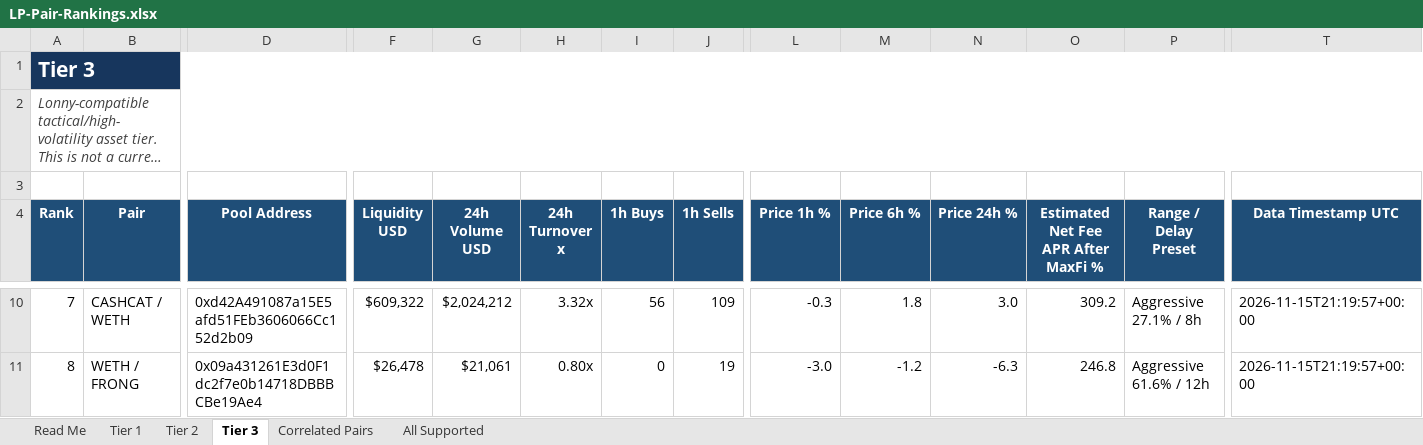
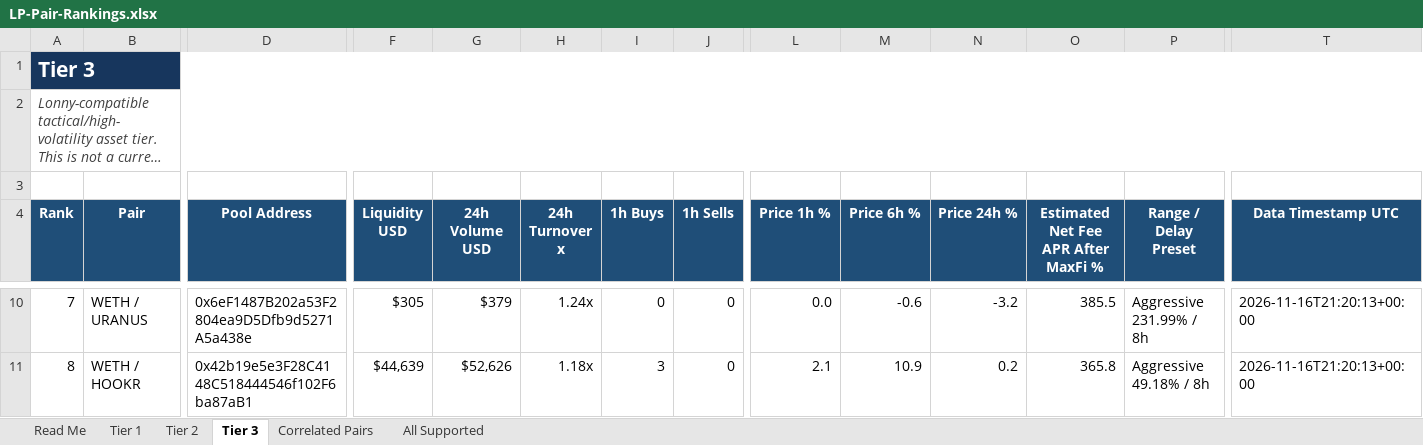
Before and after one commit to rygeneral/lp-pair-rankings, an Excel workbook: LP-Pair-Rankings.xlsx, sheet Tier 3, drawn as a sheet; only a part is shown, gaps mark what is left out; long unchanged cells end in …; values as stored, in another font and other column widths than the file's, no borders; conditional formats and table styles not drawn; the diff covers the shown part only; the diff names each change by its address in the sheet, - before the commit and + after, or states it on an @@ line.

Commit message:
chore: refresh LP pair rankings workbook

```diff
--- a/LP-Pair-Rankings.xlsx (sheet Tier 3)
+++ b/LP-Pair-Rankings.xlsx (sheet Tier 3)
-B10 (Pair): CASHCAT / WETH
+B10 (Pair): WETH / URANUS
-D10 (Pool Address): 0xd42A491087a15E5afd51FEb3606066Cc152d2b09
+D10 (Pool Address): 0x6eF1487B202a53F2804ea9D5Dfb9d5271A5a438e
-F10 (Liquidity USD): $609,322
+F10 (Liquidity USD): $305
-G10 (24h Volume USD): $2,024,212
+G10 (24h Volume USD): $379
-H10 (24h Turnover x): 3.32x
+H10 (24h Turnover x): 1.24x
-I10 (1h Buys): 56
+I10 (1h Buys): 0
-J10 (1h Sells): 109
+J10 (1h Sells): 0
-L10 (Price 1h %): -0.3
+L10 (Price 1h %): 0.0
-M10 (Price 6h %): 1.8
+M10 (Price 6h %): -0.6
-N10 (Price 24h %): 3.0
+N10 (Price 24h %): -3.2
-O10: 309.2
+O10: 385.5
-P10 (Range / Delay Preset): Aggressive 27.1% / 8h
+P10 (Range / Delay Preset): Aggressive 231.99% / 8h
-T10:T11 (Data Timestamp UTC): 2026-11-15T21:19:57+00:00
+T10:T11 (Data Timestamp UTC): 2026-11-16T21:20:13+00:00
-B11 (Pair): WETH / FRONG
+B11 (Pair): WETH / HOOKR
-D11 (Pool Address): 0x09a431261E3d0F1dc2f7e0b14718DBBBCBe19Ae4
+D11 (Pool Address): 0x42b19e5e3F28C4148C518444546f102F6ba87aB1
-F11 (Liquidity USD): $26,478
+F11 (Liquidity USD): $44,639
-G11 (24h Volume USD): $21,061
+G11 (24h Volume USD): $52,626
-H11 (24h Turnover x): 0.80x
+H11 (24h Turnover x): 1.18x
-I11 (1h Buys): 0
+I11 (1h Buys): 3
-J11 (1h Sells): 19
+J11 (1h Sells): 0
-L11 (Price 1h %): -3.0
+L11 (Price 1h %): 2.1
-M11 (Price 6h %): -1.2
+M11 (Price 6h %): 10.9
-N11 (Price 24h %): -6.3
+N11 (Price 24h %): 0.2
-O11: 246.8
+O11: 365.8
-P11 (Range / Delay Preset): Aggressive 61.6% / 12h
+P11 (Range / Delay Preset): Aggressive 49.18% / 8h
```
Also changed, not shown: 31 added rows, 34 removed rows and 529 edited cells elsewhere in this sheet, sheet All Supported, sheet Tier 2, sheet Tier 1, sheet Correlated Pairs, 1 other file.
